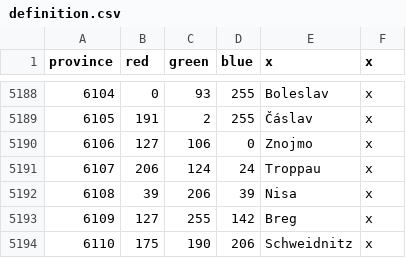
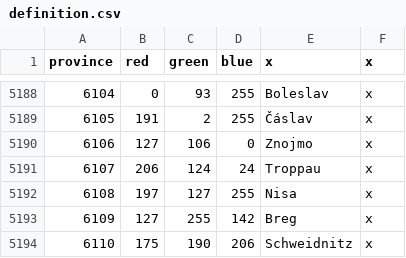
Before and after one commit to smeev653/gecko-v5, a CSV file: map/definition.csv, drawn as a sheet; only a part is shown, gaps mark what is left out.

```diff
--- a/map/definition.csv
+++ b/map/definition.csv
@@ -5191,3 +5191,3 @@ province;red;green;blue;x;x
 6107;206;124;24;Troppau;x
-6108;39;206;39;Nisa;x
+6108;197;127;255;Nisa;x
 6109;127;255;142;Breg;x
```
Also changed, not shown: 4 other files.
